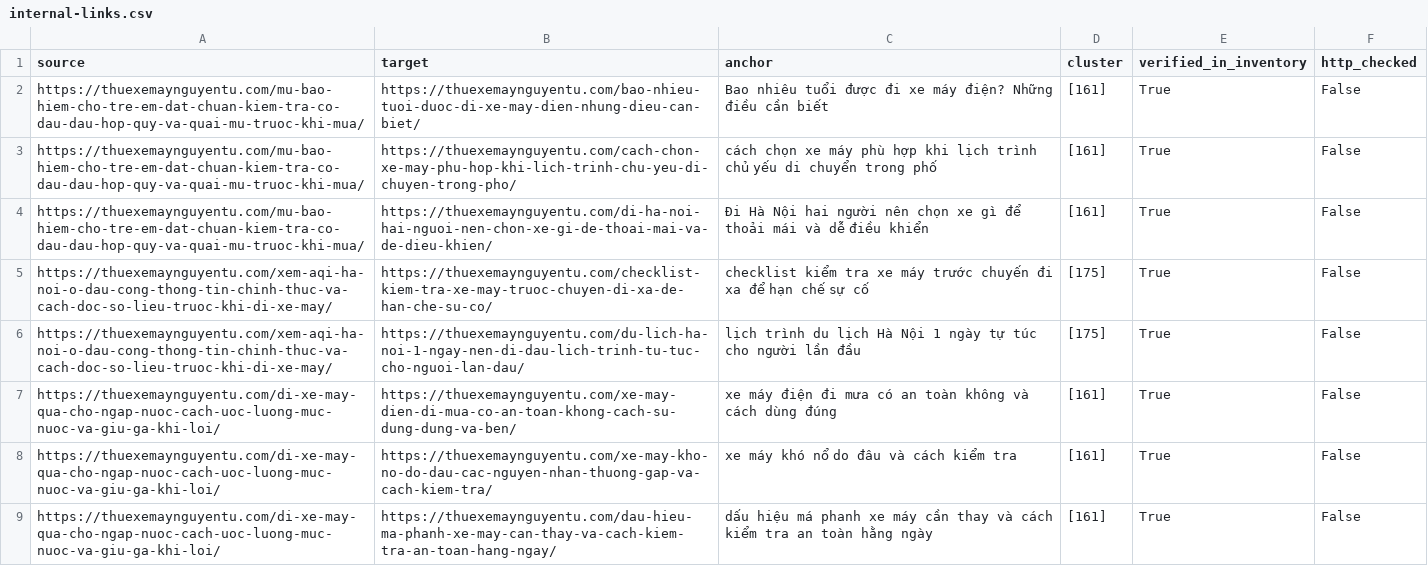
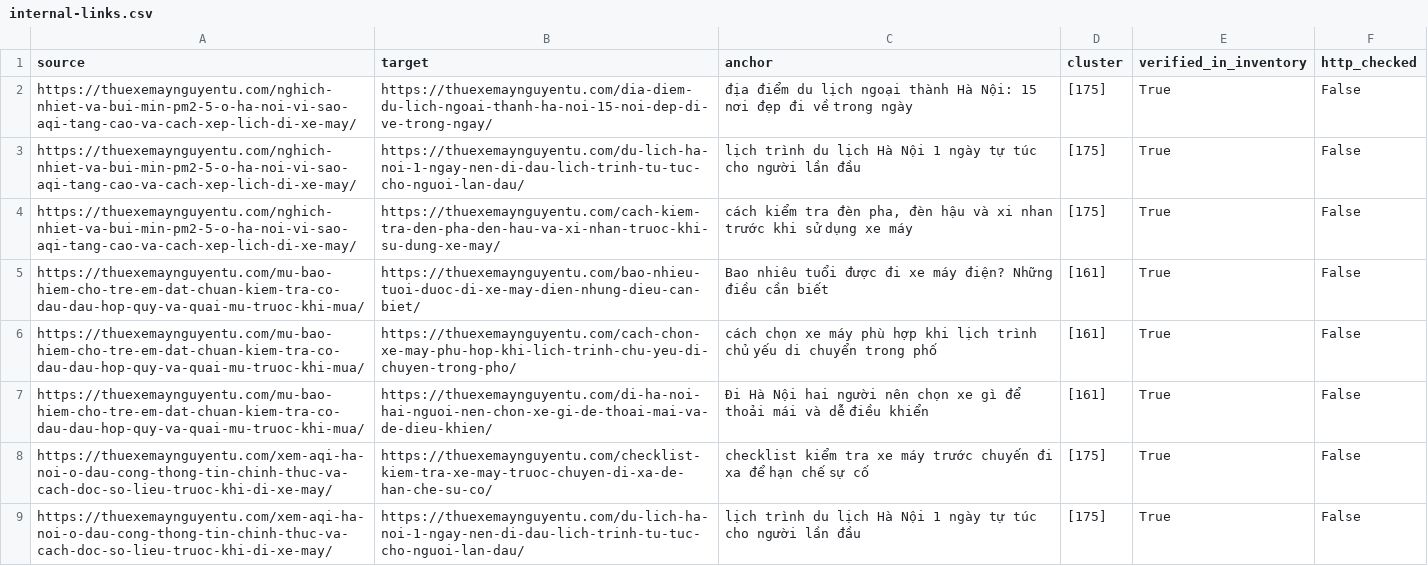
Before and after one commit to thuexemayhanoi/wp-writer, a CSV file: reports/internal-links.csv, drawn as a sheet; only a part is shown; the shorter side is filled out with more unchanged rows; the diff names each change by its address in the sheet, - before the commit and + after, or states it on an @@ line.

```diff
--- a/reports/internal-links.csv
+++ b/reports/internal-links.csv
+row 2: https://thuexemaynguyentu.com/nghich-nhiet-va-bui-min-pm2-5-o-ha-noi-vi-sao-aqi-tang-cao-va-cach-xep-lich-di-xe-may/ | https://thuexemaynguyentu.com/dia-diem-du-lich-ngoai-thanh-ha-noi-15-noi-dep-di-ve-trong-ngay/ | địa điểm du lịch ngoại thành Hà Nội: 15 nơi đẹp đi về trong ngày | [175] | True | False
+row 3: https://thuexemaynguyentu.com/nghich-nhiet-va-bui-min-pm2-5-o-ha-noi-vi-sao-aqi-tang-cao-va-cach-xep-lich-di-xe-may/ | https://thuexemaynguyentu.com/du-lich-ha-noi-1-ngay-nen-di-dau-lich-trinh-tu-tuc-cho-nguoi-lan-dau/ | lịch trình du lịch Hà Nội 1 ngày tự túc cho người lần đầu | [175] | True | False
+row 4: https://thuexemaynguyentu.com/nghich-nhiet-va-bui-min-pm2-5-o-ha-noi-vi-sao-aqi-tang-cao-va-cach-xep-lich-di-xe-may/ | https://thuexemaynguyentu.com/cach-kiem-tra-den-pha-den-hau-va-xi-nhan-truoc-khi-su-dung-xe-may/ | cách kiểm tra đèn pha, đèn hậu và xi nhan trước khi sử dụng xe máy | [175] | True | False
```
Also changed, not shown: reports/existing-url-inventory.csv, 30 other files.
